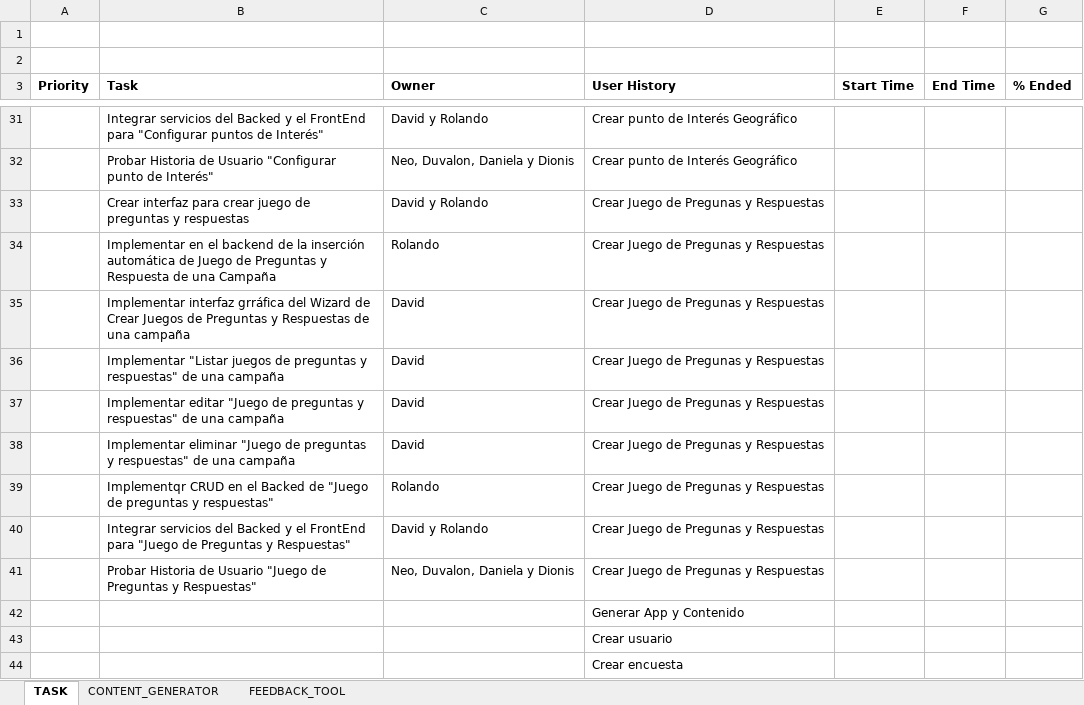
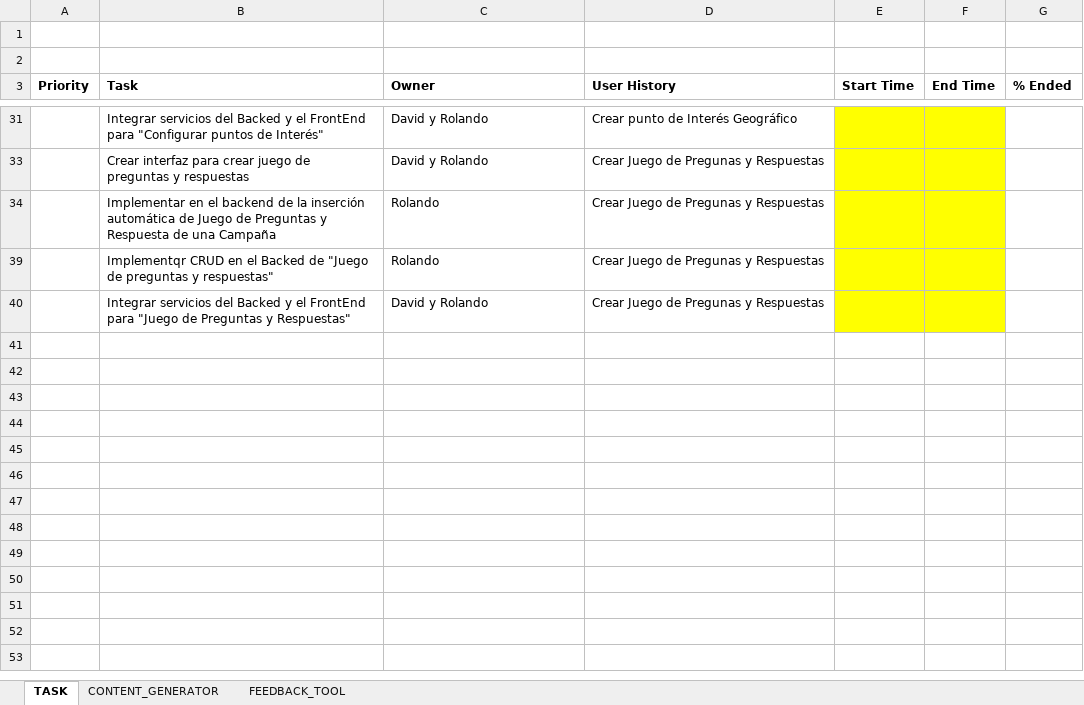
Before and after one commit to dionis/wisepocket_contentcreator, an Excel workbook: Historias de Ususario/PRODUCT_BARLOCK_ITEM.xlsx, sheet TASK, drawn as a sheet; only a part is shown, gaps mark what is left out; values as stored, in another font and other column widths than the file's, no borders; removed rows and columns are numbered as before the commit, all else as after; the diff covers the shown part only; the diff names each change by its address in the sheet, - before the commit and + after, or states it on an @@ line.

```diff
--- a/Historias de Ususario/PRODUCT_BARLOCK_ITEM.xlsx (sheet TASK)
+++ b/Historias de Ususario/PRODUCT_BARLOCK_ITEM.xlsx (sheet TASK)
-E31:F31 fill: none
+E31:F31 fill: #FFFF00
@@ row 32 hidden:  | Probar Historia de Usuario "Configurar punto de Interés" | Neo, Duvalon, Daniela y Dionis | Crear punto de Interés Geográfico @@
-E33:F34 fill: none
+E33:F34 fill: #FFFF00
@@ row 35 hidden:  | Implementar interfaz grráfica del Wizard de Crear Juegos de Preguntas y Respuestas de una campaña | David | Crear Juego de Pregunas y Respuestas @@
@@ row 36 hidden:  | Implementar "Listar juegos de preguntas y respuestas" de una campaña | David | Crear Juego de Pregunas y Respuestas @@
@@ row 37 hidden:  | Implementar editar "Juego de preguntas y respuestas" de una campaña | David | Crear Juego de Pregunas y Respuestas @@
@@ row 38 hidden:  | Implementar eliminar "Juego de preguntas y respuestas" de una campaña | David | Crear Juego de Pregunas y Respuestas @@
-E39:F40 fill: none
+E39:F40 fill: #FFFF00
@@ row 41 hidden:  | Probar Historia de Usuario "Juego de Preguntas y Respuestas" | Neo, Duvalon, Daniela y Dionis | Crear Juego de Pregunas y Respuestas @@
@@ row 42 hidden:  |  |  | Generar App y Contenido @@
@@ row 43 hidden:  |  |  | Crear usuario @@
@@ row 44 hidden:  |  |  | Crear encuesta @@
```
Also changed, not shown: 1 added row, 1 removed row, 15 hidden or unhidden rows, 12 edited cells and cell formats elsewhere in this sheet, 12 other files.
